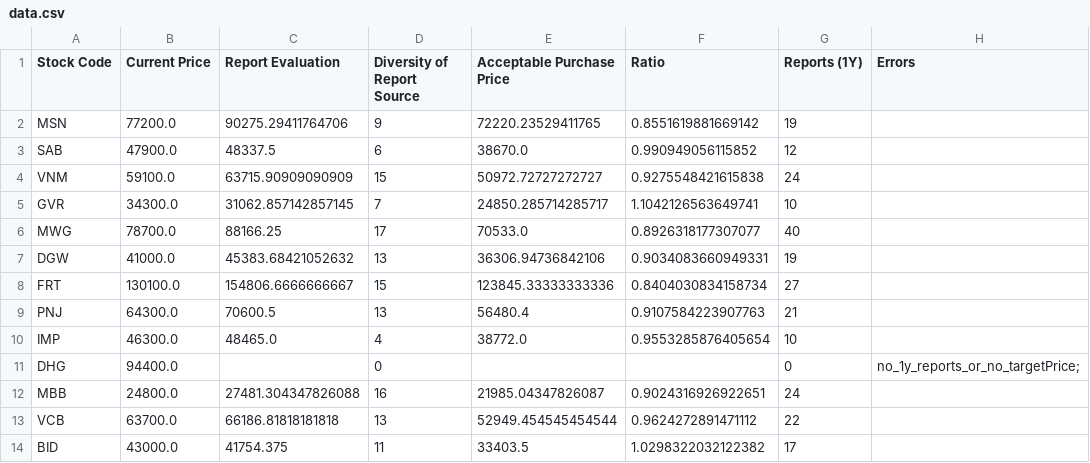
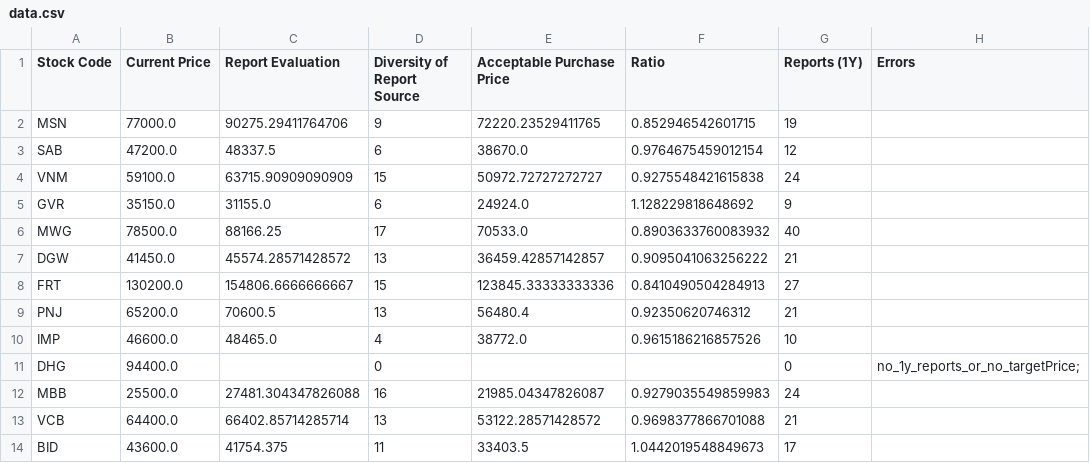
Before and after one commit to hungnd-x/stock-portfolio-daily, a CSV file: docs/data.csv, drawn as a sheet; only a part is shown; the diff covers the shown part only.

```diff
--- a/docs/data.csv
+++ b/docs/data.csv
@@ -1,14 +1,14 @@
 Stock Code,Current Price,Report Evaluation,Diversity of Report Source,Acceptable Purchase Price,Ratio,Reports (1Y),Errors
-MSN,77200.0,90275.29411764706,9,72220.23529411765,0.8551619881669142,19,
-SAB,47900.0,48337.5,6,38670.0,0.990949056115852,12,
+MSN,77000.0,90275.29411764706,9,72220.23529411765,0.852946542601715,19,
+SAB,47200.0,48337.5,6,38670.0,0.9764675459012154,12,
 VNM,59100.0,63715.90909090909,15,50972.72727272727,0.9275548421615838,24,
-GVR,34300.0,31062.857142857145,7,24850.285714285717,1.1042126563649741,10,
-MWG,78700.0,88166.25,17,70533.0,0.8926318177307077,40,
-DGW,41000.0,45383.68421052632,13,36306.94736842106,0.9034083660949331,19,
-FRT,130100.0,154806.6666666667,15,123845.33333333336,0.8404030834158734,27,
-PNJ,64300.0,70600.5,13,56480.4,0.9107584223907763,21,
-IMP,46300.0,48465.0,4,38772.0,0.9553285876405654,10,
+GVR,35150.0,31155.0,6,24924.0,1.128229818648692,9,
+MWG,78500.0,88166.25,17,70533.0,0.8903633760083932,40,
+DGW,41450.0,45574.28571428572,13,36459.42857142857,0.9095041063256222,21,
+FRT,130200.0,154806.6666666667,15,123845.33333333336,0.8410490504284913,27,
+PNJ,65200.0,70600.5,13,56480.4,0.92350620746312,21,
+IMP,46600.0,48465.0,4,38772.0,0.9615186216857526,10,
 DHG,94400.0,,0,,,0,no_1y_reports_or_no_targetPrice;
-MBB,24800.0,27481.304347826088,16,21985.04347826087,0.9024316926922651,24,
-VCB,63700.0,66186.81818181818,13,52949.454545454544,0.9624272891471112,22,
-BID,43000.0,41754.375,11,33403.5,1.0298322032122382,17,
+MBB,25500.0,27481.304347826088,16,21985.04347826087,0.9279035549859983,24,
+VCB,64400.0,66402.85714285714,13,53122.28571428572,0.9698377866701088,21,
+BID,43600.0,41754.375,11,33403.5,1.0442019548849673,17,
```
Also changed, not shown: 73 edited cells elsewhere in this file, 1 other file.
